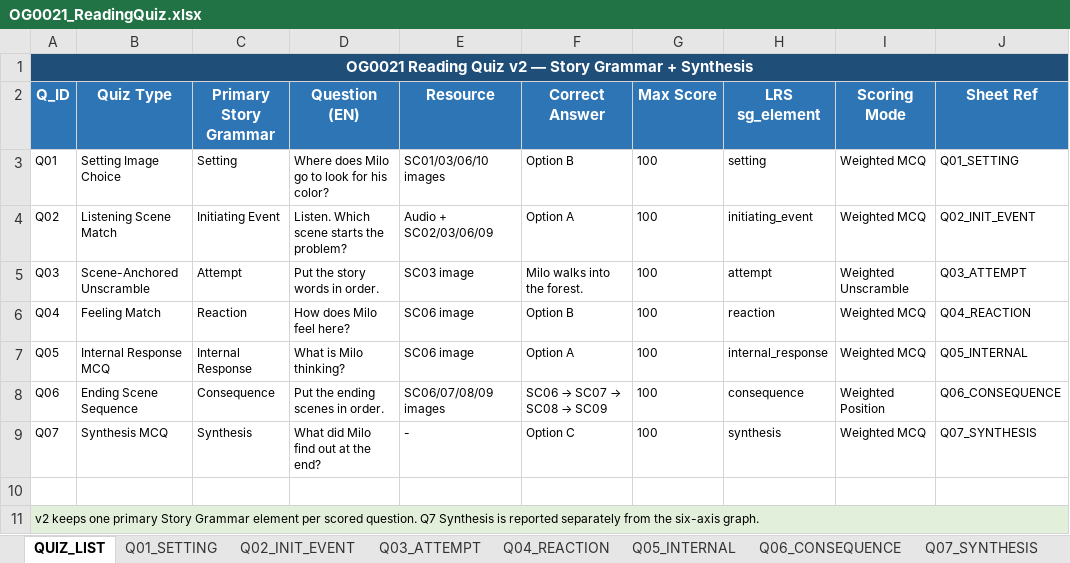
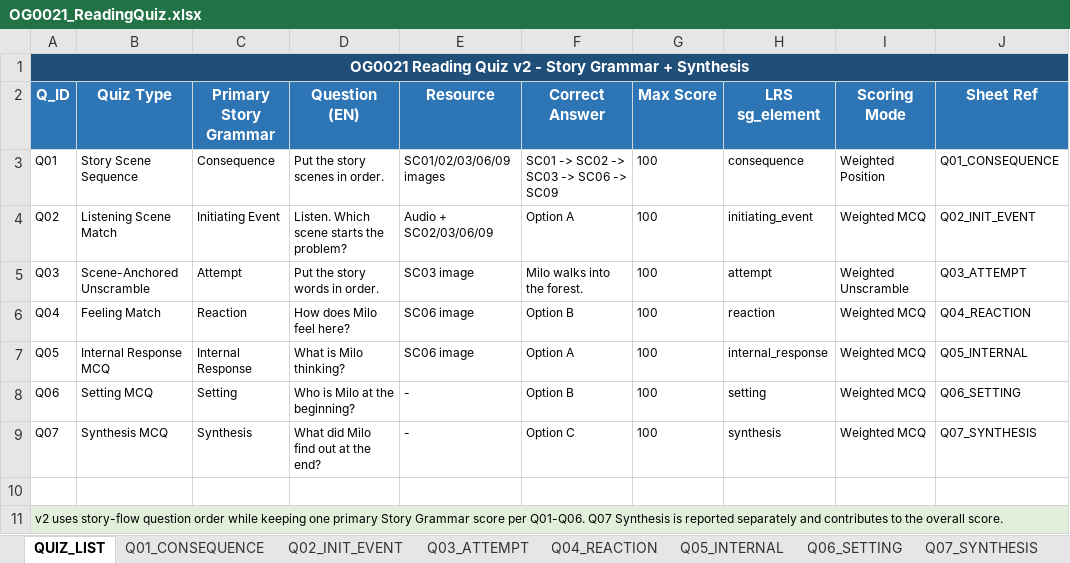
Before and after one commit to chbnglee/reading-quiz, an Excel workbook: v2/OG0021/OG0021_ReadingQuiz.xlsx, sheet QUIZ_LIST, drawn as a sheet; values as stored, in another font and other column widths than the file's, no borders; the diff names each change by its address in the sheet, - before the commit and + after, or states it on an @@ line.

Commit message:
Refine OG0021 v2 story-flow quiz

```diff
--- a/v2/OG0021/OG0021_ReadingQuiz.xlsx (sheet QUIZ_LIST)
+++ b/v2/OG0021/OG0021_ReadingQuiz.xlsx (sheet QUIZ_LIST)
-sheet tab: Q01_SETTING
+sheet tab: Q01_CONSEQUENCE
-sheet tab: Q06_CONSEQUENCE
+sheet tab: Q06_SETTING
-A1 (Q_ID): …Quiz v2 — Story Grammar…
+A1 (Q_ID): …Quiz v2 - Story Grammar…
-B3 (Quiz Type): Setting Image Choice
+B3 (Quiz Type): Story Scene Sequence
-C3 (Primary Story Grammar): Setting
+C3 (Primary Story Grammar): Consequence
-D3 (Question (EN)): Where does Milo go to look for his color?
+D3 (Question (EN)): Put the story scenes in order.
-E3 (Resource): SC01/03/06/10 images
+E3 (Resource): SC01/02/03/06/09 images
-F3 (Correct Answer): Option B
+F3 (Correct Answer): SC01 -> SC02 -> SC03 -> SC06 -> SC09
-H3 (LRS sg_element): setting
+H3 (LRS sg_element): consequence
-I3 (Scoring Mode): Weighted MCQ
+I3 (Scoring Mode): Weighted Position
-J3 (Sheet Ref): Q01_SETTING
+J3 (Sheet Ref): Q01_CONSEQUENCE
-B8 (Quiz Type): Ending Scene Sequence
+B8 (Quiz Type): Setting MCQ
-C8 (Primary Story Grammar): Consequence
+C8 (Primary Story Grammar): Setting
-D8 (Question (EN)): Put the ending scenes in order.
+D8 (Question (EN)): Who is Milo at the beginning?
-E8 (Resource): SC06/07/08/09 images
+E8 (Resource): -
@@ F8 (Correct Answer): SC06 → SC07 → SC08 → SC09 → Option B @@
-H8 (LRS sg_element): consequence
+H8 (LRS sg_element): setting
-I8 (Scoring Mode): Weighted Position
+I8 (Scoring Mode): Weighted MCQ
-J8 (Sheet Ref): Q06_CONSEQUENCE
+J8 (Sheet Ref): Q06_SETTING
-A11 (Q_ID): v2 keeps one primary Story Grammar element per scored question. Q7 Synthesis is reported separately from the six-axis graph.
+A11 (Q_ID): v2 uses story-flow question order while keeping one primary Story Grammar score per Q01-Q06. Q07 Synthesis is reported separately and contributes to the overall score.
```
Also changed, not shown: sheet Q01_CONSEQUENCE, sheet Q06_SETTING, sheet Q05_INTERNAL, sheet SG_SCORING, sheet LRS_MAPPING, sheet Q03_ATTEMPT, 3 more sheets, 2 other files.
